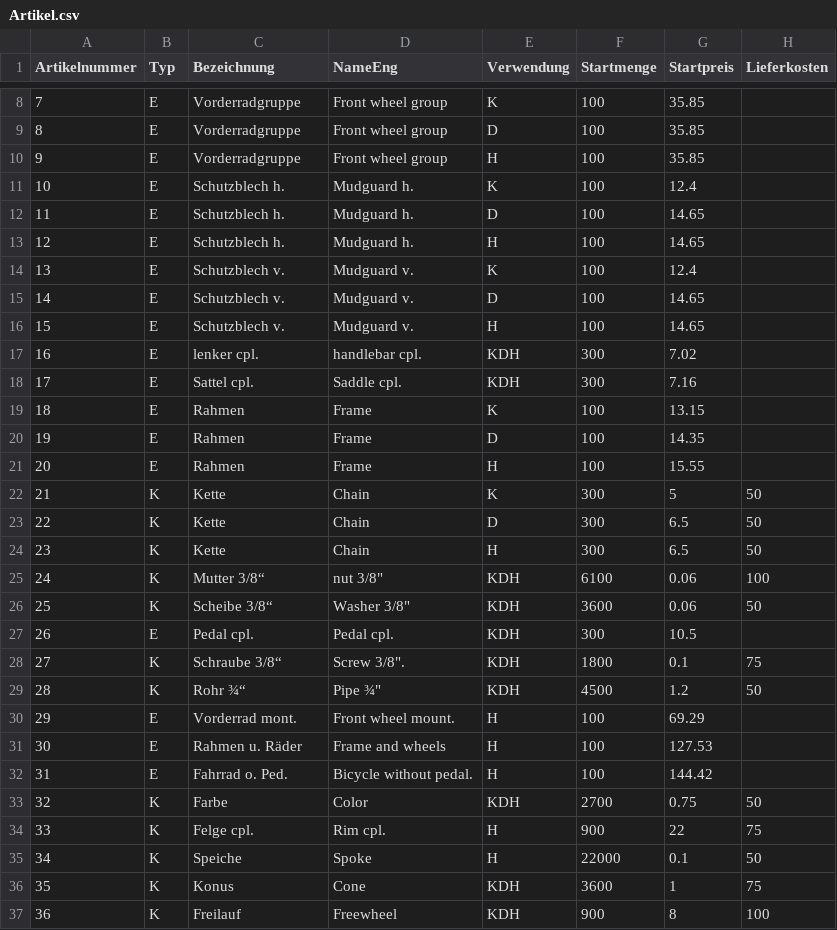
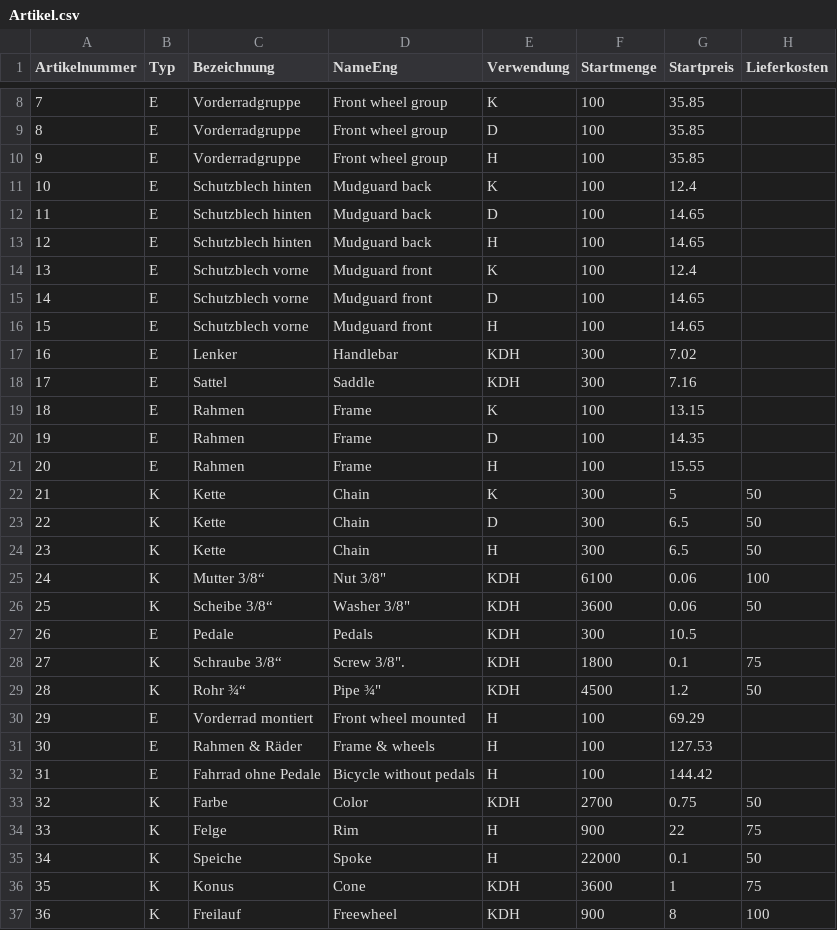
Before and after one commit to lionthefox/Ibsys2, a CSV file: backend/Ibsys2/Data/Artikel.csv, drawn as a sheet; only a part is shown, gaps mark what is left out; the diff covers the shown part only; the diff names each change by its address in the sheet, - before the commit and + after, or states it on an @@ line.

```diff
--- a/backend/Ibsys2/Data/Artikel.csv
+++ b/backend/Ibsys2/Data/Artikel.csv
-C11:C13 (Bezeichnung): Schutzblech h.
+C11:C13 (Bezeichnung): Schutzblech hinten
-D11:D13 (NameEng): Mudguard h.
+D11:D13 (NameEng): Mudguard back
-C14:C16 (Bezeichnung): Schutzblech v.
+C14:C16 (Bezeichnung): Schutzblech vorne
-D14:D16 (NameEng): Mudguard v.
+D14:D16 (NameEng): Mudguard front
-C17 (Bezeichnung): lenker cpl.
+C17 (Bezeichnung): Lenker
-D17 (NameEng): handlebar cpl.
+D17 (NameEng): Handlebar
-C18 (Bezeichnung): Sattel cpl.
+C18 (Bezeichnung): Sattel
-D18 (NameEng): Saddle cpl.
+D18 (NameEng): Saddle
-D25 (NameEng): nut 3/8"
+D25 (NameEng): Nut 3/8"
-C27 (Bezeichnung): Pedal cpl.
+C27 (Bezeichnung): Pedale
-D27 (NameEng): Pedal cpl.
+D27 (NameEng): Pedals
-C30 (Bezeichnung): Vorderrad mont.
+C30 (Bezeichnung): Vorderrad montiert
-D30 (NameEng): Front wheel mount.
+D30 (NameEng): Front wheel mounted
-C31 (Bezeichnung): Rahmen u. Räder
+C31 (Bezeichnung): Rahmen & Räder
-D31 (NameEng): Frame and wheels
+D31 (NameEng): Frame & wheels
-C32 (Bezeichnung): Fahrrad o. Ped.
+C32 (Bezeichnung): Fahrrad ohne Pedale
-D32 (NameEng): Bicycle without pedal.
+D32 (NameEng): Bicycle without pedals
-C34 (Bezeichnung): Felge cpl.
+C34 (Bezeichnung): Felge
-D34 (NameEng): Rim cpl.
+D34 (NameEng): Rim
```
Also changed, not shown: 22 edited cells elsewhere in this file, 4 other files.
